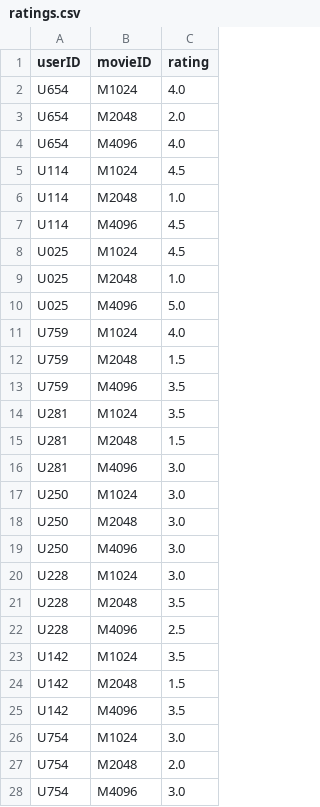
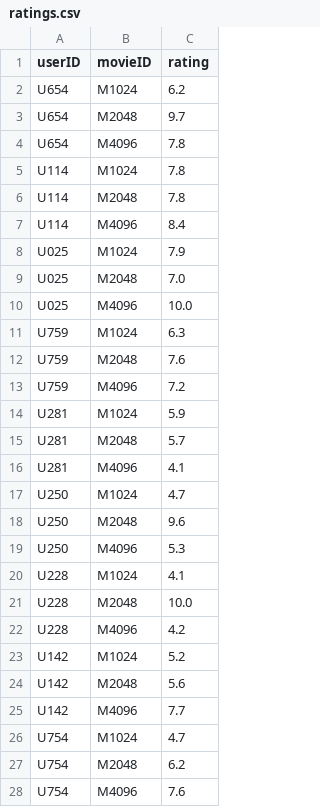
Before and after one commit to simonpauw/rsdata, a CSV file: micro-movielens/ratings.csv, drawn as a sheet; only a part is shown; the diff covers the shown part only.

Commit message:
ratings continuous

```diff
--- a/micro-movielens/ratings.csv
+++ b/micro-movielens/ratings.csv
@@ -1,28 +1,28 @@
 userID,movieID,rating
-U654,M1024,4.0
-U654,M2048,2.0
-U654,M4096,4.0
-U114,M1024,4.5
-U114,M2048,1.0
-U114,M4096,4.5
-U025,M1024,4.5
-U025,M2048,1.0
-U025,M4096,5.0
-U759,M1024,4.0
-U759,M2048,1.5
-U759,M4096,3.5
-U281,M1024,3.5
-U281,M2048,1.5
-U281,M4096,3.0
-U250,M1024,3.0
-U250,M2048,3.0
-U250,M4096,3.0
-U228,M1024,3.0
-U228,M2048,3.5
-U228,M4096,2.5
-U142,M1024,3.5
-U142,M2048,1.5
-U142,M4096,3.5
-U754,M1024,3.0
-U754,M2048,2.0
-U754,M4096,3.0
+U654,M1024,6.2
+U654,M2048,9.7
+U654,M4096,7.8
+U114,M1024,7.8
+U114,M2048,7.8
+U114,M4096,8.4
+U025,M1024,7.9
+U025,M2048,7.0
+U025,M4096,10.0
+U759,M1024,6.3
+U759,M2048,7.6
+U759,M4096,7.2
+U281,M1024,5.9
+U281,M2048,5.7
+U281,M4096,4.1
+U250,M1024,4.7
+U250,M2048,9.6
+U250,M4096,5.3
+U228,M1024,4.1
+U228,M2048,10.0
+U228,M4096,4.2
+U142,M1024,5.2
+U142,M2048,5.6
+U142,M4096,7.7
+U754,M1024,4.7
+U754,M2048,6.2
+U754,M4096,7.6
```
Also changed, not shown: 57 edited cells elsewhere in this file.
